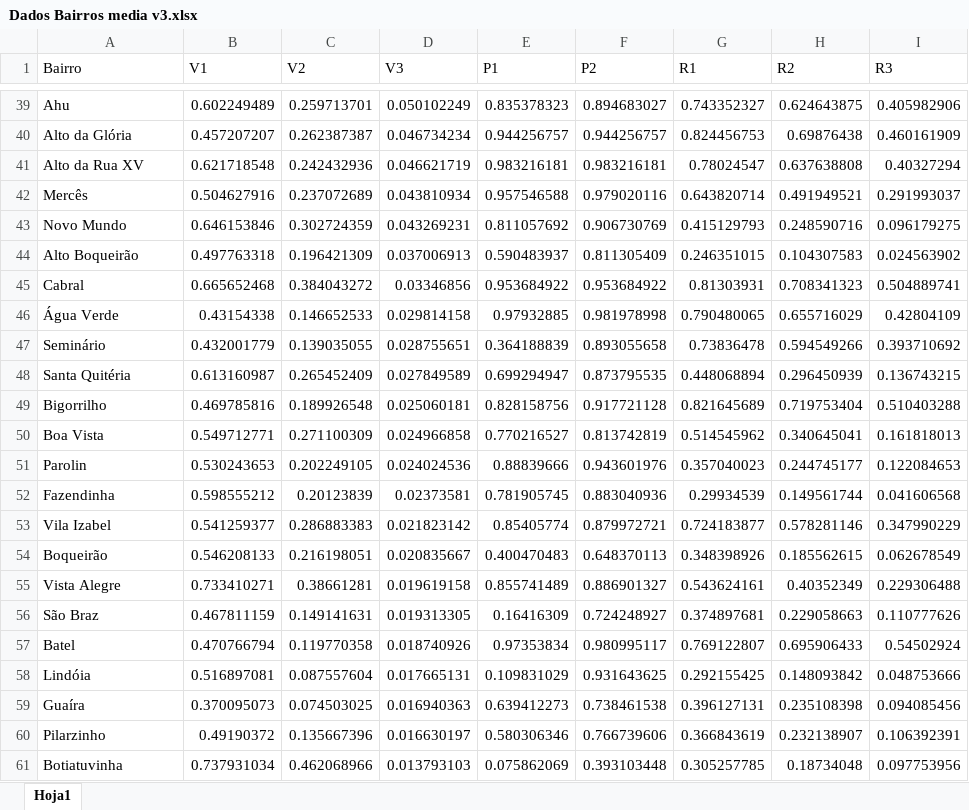
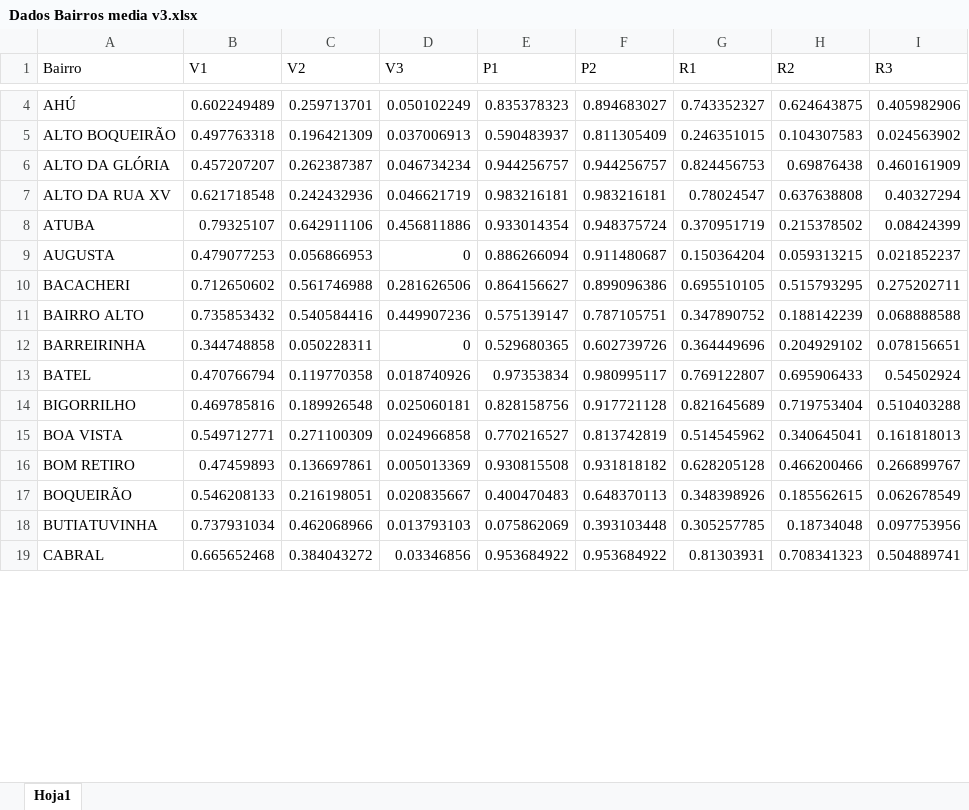
Before and after one commit to ONSV/pluris-resumo-velocidades, an Excel workbook: data/Dados Bairros media v3.xlsx, sheet Hoja1, drawn as a sheet; only a part is shown, gaps mark what is left out; values as stored, in another font and other column widths than the file's, no borders; charts and pictures not drawn; removed rows and columns are numbered as before the commit, all else as after; the diff covers the shown part only; the diff names each change by its address in the sheet, - before the commit and + after, or states it on an @@ line.

```diff
--- a/data/Dados Bairros media v3.xlsx (sheet Hoja1)
+++ b/data/Dados Bairros media v3.xlsx (sheet Hoja1)
-A4 (Bairro): Ahu
+A4 (Bairro): AHÚ
+row 5: ALTO BOQUEIRÃO | 0.497763318 | 0.196421309 | 0.037006913 | 0.590483937 | 0.811305409 | 0.246351015 | 0.104307583 | 0.024563902
-A6 (Bairro): Alto da Glória
+A6 (Bairro): ALTO DA GLÓRIA
-A7 (Bairro): Alto da Rua XV
+A7 (Bairro): ALTO DA RUA XV
-row 42: Mercês | 0.504627916 | 0.237072689 | 0.043810934 | 0.957546588 | 0.979020116 | 0.643820714 | 0.491949521 | 0.291993037
-row 43: Novo Mundo | 0.646153846 | 0.302724359 | 0.043269231 | 0.811057692 | 0.906730769 | 0.415129793 | 0.248590716 | 0.096179275
-row 44: Alto Boqueirão | 0.497763318 | 0.196421309 | 0.037006913 | 0.590483937 | 0.811305409 | 0.246351015 | 0.104307583 | 0.024563902
-row 45: Cabral | 0.665652468 | 0.384043272 | 0.03346856 | 0.953684922 | 0.953684922 | 0.81303931 | 0.708341323 | 0.504889741
-row 46: Água Verde | 0.43154338 | 0.146652533 | 0.029814158 | 0.97932885 | 0.981978998 | 0.790480065 | 0.655716029 | 0.42804109
-row 47: Seminário | 0.432001779 | 0.139035055 | 0.028755651 | 0.364188839 | 0.893055658 | 0.73836478 | 0.594549266 | 0.393710692
-row 48: Santa Quitéria | 0.613160987 | 0.265452409 | 0.027849589 | 0.699294947 | 0.873795535 | 0.448068894 | 0.296450939 | 0.136743215
+row 8: ATUBA | 0.79325107 | 0.642911106 | 0.456811886 | 0.933014354 | 0.948375724 | 0.370951719 | 0.215378502 | 0.08424399
+row 9: AUGUSTA | 0.479077253 | 0.056866953 | 0 | 0.886266094 | 0.911480687 | 0.150364204 | 0.059313215 | 0.021852237
+row 10: BACACHERI | 0.712650602 | 0.561746988 | 0.281626506 | 0.864156627 | 0.899096386 | 0.695510105 | 0.515793295 | 0.275202711
+row 11: BAIRRO ALTO | 0.735853432 | 0.540584416 | 0.449907236 | 0.575139147 | 0.787105751 | 0.347890752 | 0.188142239 | 0.068888588
+row 12: BARREIRINHA | 0.344748858 | 0.050228311 | 0 | 0.529680365 | 0.602739726 | 0.364449696 | 0.204929102 | 0.078156651
+row 13: BATEL | 0.470766794 | 0.119770358 | 0.018740926 | 0.97353834 | 0.980995117 | 0.769122807 | 0.695906433 | 0.54502924
-A14 (Bairro): Bigorrilho
+A14 (Bairro): BIGORRILHO
-A15 (Bairro): Boa Vista
+A15 (Bairro): BOA VISTA
-row 51: Parolin | 0.530243653 | 0.202249105 | 0.024024536 | 0.88839666 | 0.943601976 | 0.357040023 | 0.244745177 | 0.122084653
-row 52: Fazendinha | 0.598555212 | 0.20123839 | 0.02373581 | 0.781905745 | 0.883040936 | 0.29934539 | 0.149561744 | 0.041606568
-row 53: Vila Izabel | 0.541259377 | 0.286883383 | 0.021823142 | 0.85405774 | 0.879972721 | 0.724183877 | 0.578281146 | 0.347990229
+row 16: BOM RETIRO | 0.47459893 | 0.136697861 | 0.005013369 | 0.930815508 | 0.931818182 | 0.628205128 | 0.466200466 | 0.266899767
-A17 (Bairro): Boqueirão
+A17 (Bairro): BOQUEIRÃO
-row 55: Vista Alegre | 0.733410271 | 0.38661281 | 0.019619158 | 0.855741489 | 0.886901327 | 0.543624161 | 0.40352349 | 0.229306488
-row 56: São Braz | 0.467811159 | 0.149141631 | 0.019313305 | 0.16416309 | 0.724248927 | 0.374897681 | 0.229058663 | 0.110777626
-row 57: Batel | 0.470766794 | 0.119770358 | 0.018740926 | 0.97353834 | 0.980995117 | 0.769122807 | 0.695906433 | 0.54502924
-row 58: Lindóia | 0.516897081 | 0.087557604 | 0.017665131 | 0.109831029 | 0.931643625 | 0.292155425 | 0.148093842 | 0.048753666
-row 59: Guaíra | 0.370095073 | 0.074503025 | 0.016940363 | 0.639412273 | 0.738461538 | 0.396127131 | 0.235108398 | 0.094085456
-row 60: Pilarzinho | 0.49190372 | 0.135667396 | 0.016630197 | 0.580306346 | 0.766739606 | 0.366843619 | 0.232138907 | 0.106392391
-A18 (Bairro): Botiatuvinha
+A18 (Bairro): BUTIATUVINHA
+row 19: CABRAL | 0.665652468 | 0.384043272 | 0.03346856 | 0.953684922 | 0.953684922 | 0.81303931 | 0.708341323 | 0.504889741
```
Also changed, not shown: 48 added rows, 41 removed rows and 8 edited cells elsewhere in this sheet, data/tbl_wilcox.xlsx, 12 other files.
